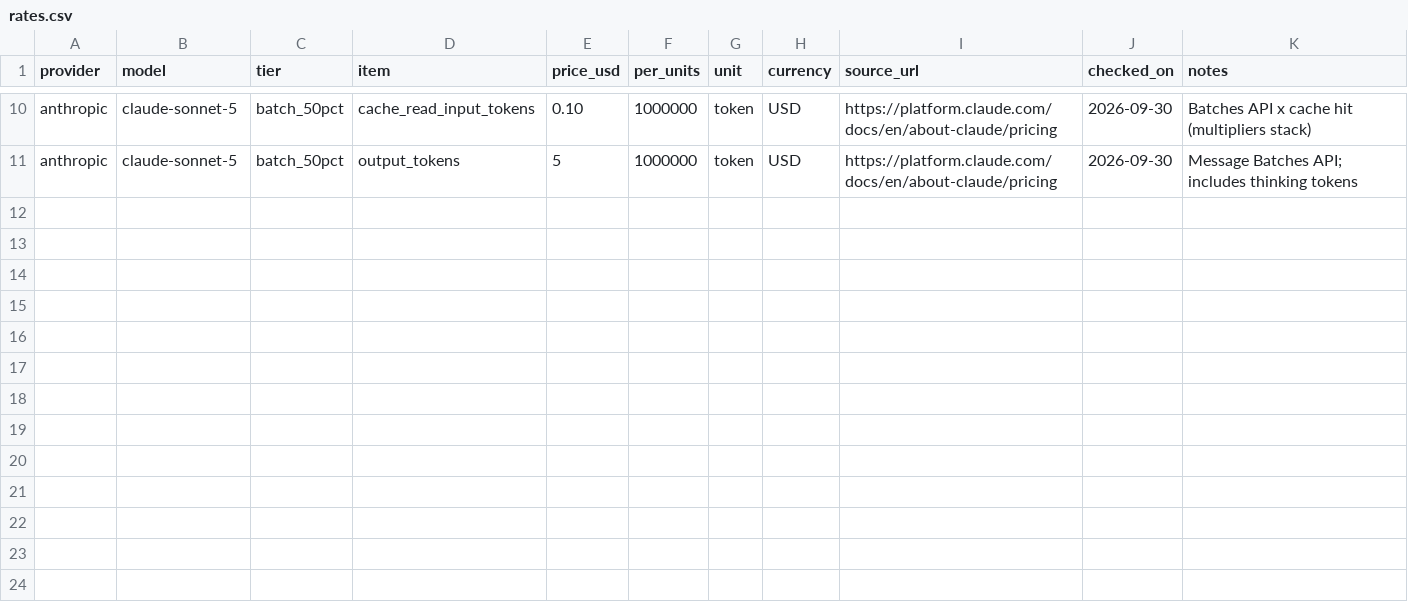
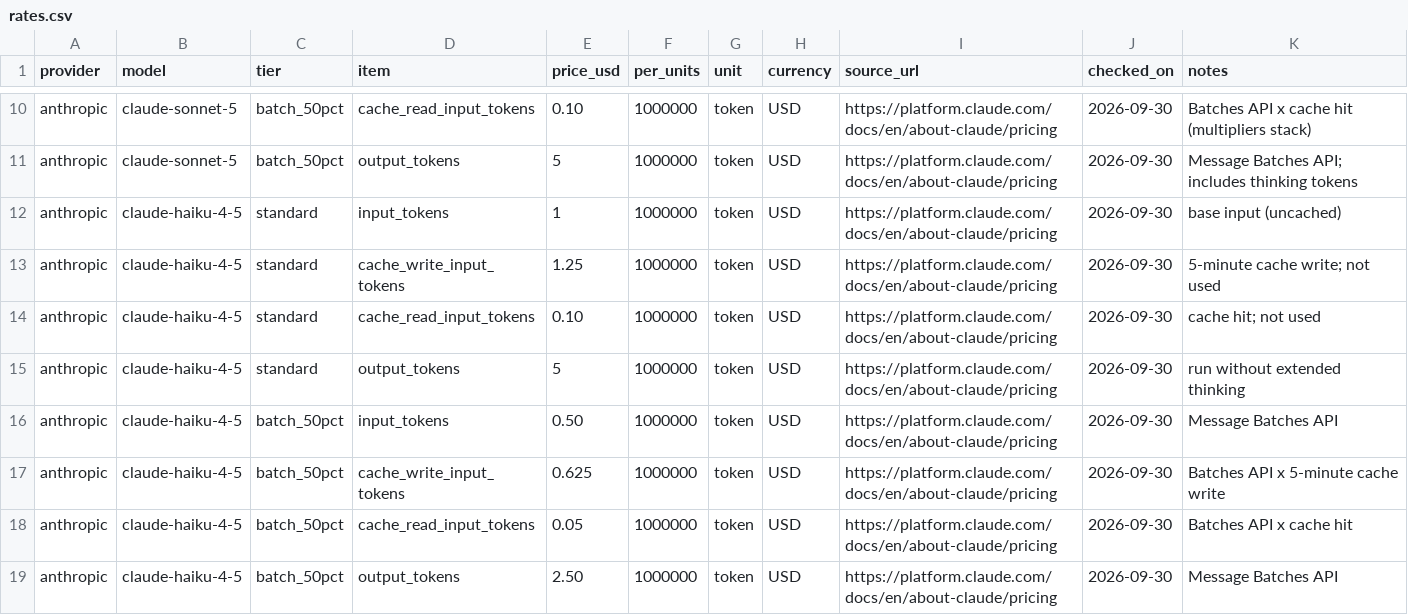
Before and after one commit to anthonybrites-cmyk/spotify-insight-pipeline, a CSV file: cost/rates.csv, drawn as a sheet; only a part is shown, gaps mark what is left out.

```diff
--- a/cost/rates.csv
+++ b/cost/rates.csv
@@ -11 +11,9 @@ anthropic,claude-sonnet-5,batch_50pct,cache_read_input_tokens,0.10,1000000,token
 anthropic,claude-sonnet-5,batch_50pct,output_tokens,5,1000000,token,USD,https://platform.claude.com/docs/en/about-claude/pricing,2026-09-30,"Message Batches API; includes thinking tokens"
+anthropic,claude-haiku-4-5,standard,input_tokens,1,1000000,token,USD,https://platform.claude.com/docs/en/about-claude/pricing,2026-09-30,"base input (uncached)"
+anthropic,claude-haiku-4-5,standard,cache_write_input_tokens,1.25,1000000,token,USD,https://platform.claude.com/docs/en/about-claude/pricing,2026-09-30,"5-minute cache write; not used"
+anthropic,claude-haiku-4-5,standard,cache_read_input_tokens,0.10,1000000,token,USD,https://platform.claude.com/docs/en/about-claude/pricing,2026-09-30,"cache hit; not used"
+anthropic,claude-haiku-4-5,standard,output_tokens,5,1000000,token,USD,https://platform.claude.com/docs/en/about-claude/pricing,2026-09-30,"run without extended thinking"
+anthropic,claude-haiku-4-5,batch_50pct,input_tokens,0.50,1000000,token,USD,https://platform.claude.com/docs/en/about-claude/pricing,2026-09-30,"Message Batches API"
+anthropic,claude-haiku-4-5,batch_50pct,cache_write_input_tokens,0.625,1000000,token,USD,https://platform.claude.com/docs/en/about-claude/pricing,2026-09-30,"Batches API x 5-minute cache write"
+anthropic,claude-haiku-4-5,batch_50pct,cache_read_input_tokens,0.05,1000000,token,USD,https://platform.claude.com/docs/en/about-claude/pricing,2026-09-30,"Batches API x cache hit"
+anthropic,claude-haiku-4-5,batch_50pct,output_tokens,2.50,1000000,token,USD,https://platform.claude.com/docs/en/about-claude/pricing,2026-09-30,"Message Batches API"
```
Also changed, not shown: 16 other files.
